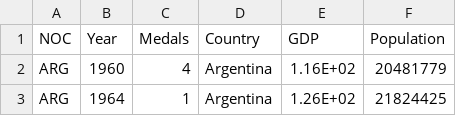
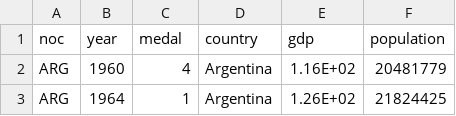
Before and after one commit to RunyangWang/data_vis, a CSV file: metal data.csv, drawn as a sheet; only a part is shown; removed rows and columns are numbered as before the commit, all else as after; the diff names each change by its address in the sheet, - before the commit and + after, or states it on an @@ line.

Commit message:
Update metal data.csv

```diff
--- a/metal data.csv
+++ b/metal data.csv
-row 1: NOC | Year | Medals | Country | GDP | Population
+row 1: noc | year | medal | country | gdp | population
```
